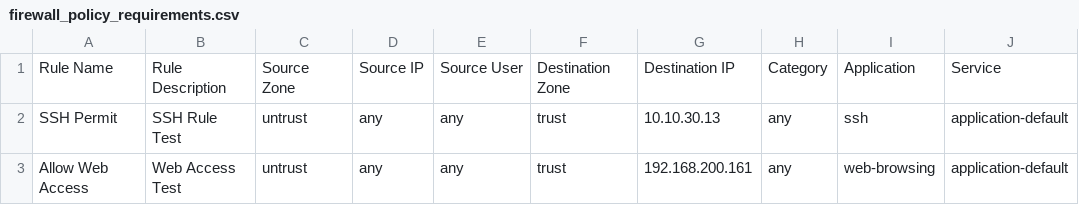
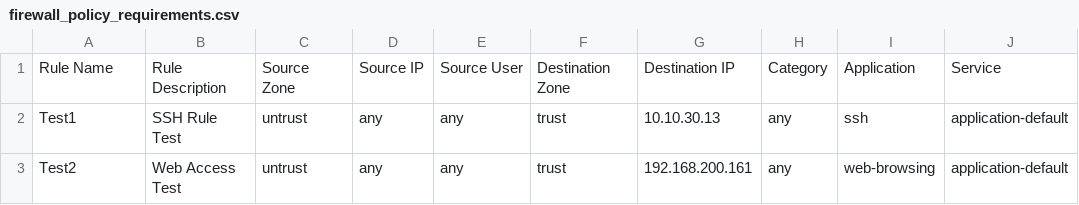
Before and after one commit to priyanknauni/ansible-lab, a CSV file: palo_alto_demo/roles/create_security_policies/files/firewall_policy_requirements.csv, drawn as a sheet; only a part is shown; the diff names each change by its address in the sheet, - before the commit and + after, or states it on an @@ line.

Commit message:
Update firewall_policy_requirements.csv

```diff
--- a/palo_alto_demo/roles/create_security_policies/files/firewall_policy_requirements.csv
+++ b/palo_alto_demo/roles/create_security_policies/files/firewall_policy_requirements.csv
-A2: SSH Permit
+A2: Test1
-A3: Allow Web Access
+A3: Test2
```
